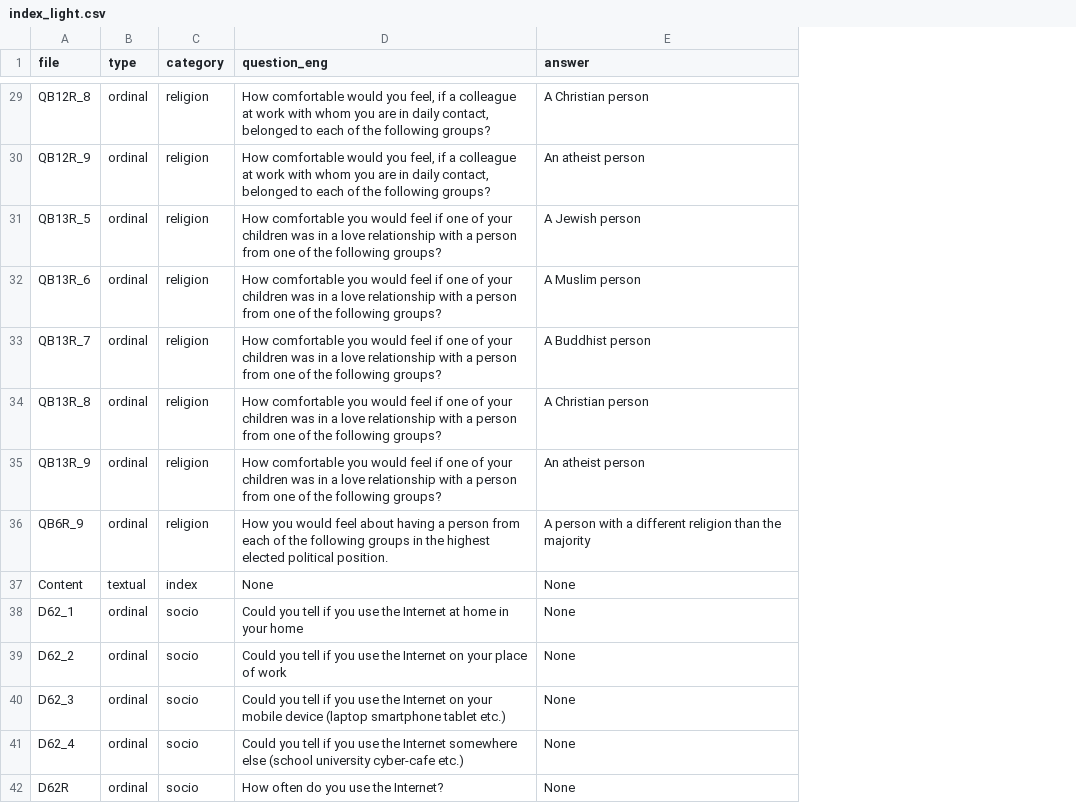
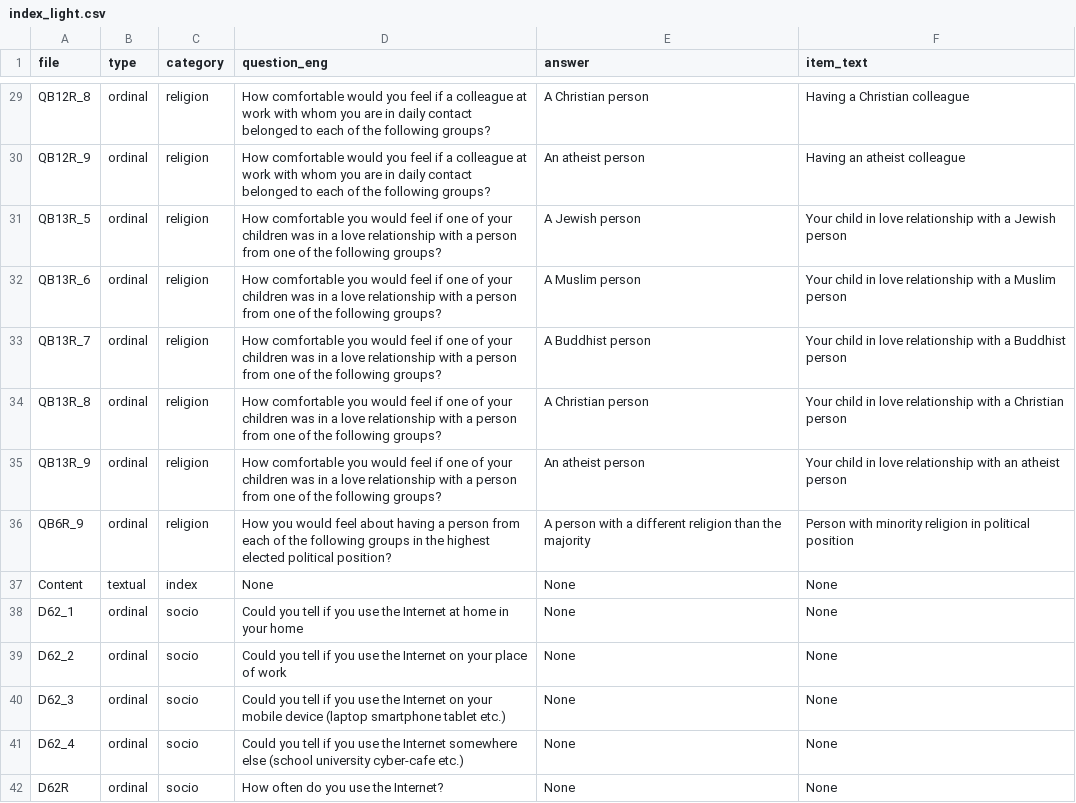
Before and after one commit to kmillee/dataViz_project, a CSV file: src/data/surveyData/index_light.csv, drawn as a sheet; only a part is shown, gaps mark what is left out; the diff covers the shown part only; the diff names each change by its address in the sheet, - before the commit and + after, or states it on an @@ line.

```diff
--- a/src/data/surveyData/index_light.csv
+++ b/src/data/surveyData/index_light.csv
+column F (item_text), rows 29-42: Having a Christian colleague | Having an atheist colleague | Your child in love relationship with a Jewish person | Your child in love relationship with a Muslim person | Your child in love relationship with a Buddhist person | Your child in love relationship with a Christian person | Your child in love relationship with an atheist person | Person with minority religion in political position | None | None | None | None | None | None
-D29:D30 (question_eng): …would you feel, if a colleague at work with whom you are in daily contact, belonged to…
+D29:D30 (question_eng): …would you feel if a colleague at work with whom you are in daily contact belonged to…
-D36 (question_eng): …elected political position.
+D36 (question_eng): …elected political position?
```
Also changed, not shown: 17 edited cells elsewhere in this file, 4 other files.
